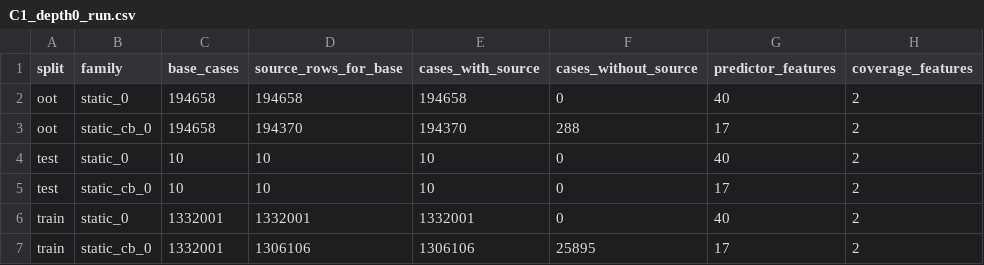
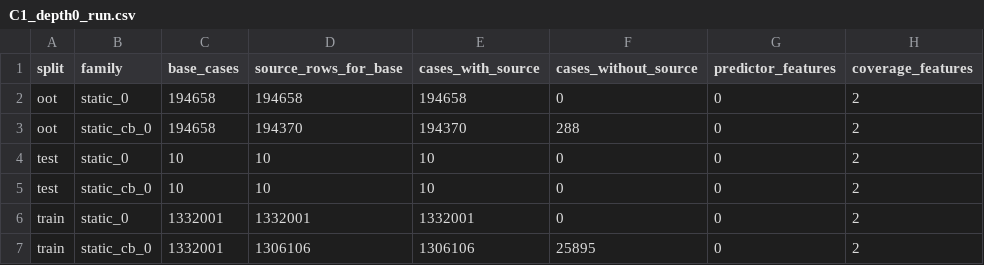
Before and after one commit to MathiasTL/data-mining-labs, a CSV file: results/preparation/C1_depth0_run.csv, drawn as a sheet.

Commit message:
chore(results): remove unapproved predictor features

```diff
--- a/results/preparation/C1_depth0_run.csv
+++ b/results/preparation/C1_depth0_run.csv
@@ -1,7 +1,7 @@
 split,family,base_cases,source_rows_for_base,cases_with_source,cases_without_source,predictor_features,coverage_features
-oot,static_0,194658,194658,194658,0,40,2
-oot,static_cb_0,194658,194370,194370,288,17,2
-test,static_0,10,10,10,0,40,2
-test,static_cb_0,10,10,10,0,17,2
-train,static_0,1332001,1332001,1332001,0,40,2
-train,static_cb_0,1332001,1306106,1306106,25895,17,2
+oot,static_0,194658,194658,194658,0,0,2
+oot,static_cb_0,194658,194370,194370,288,0,2
+test,static_0,10,10,10,0,0,2
+test,static_cb_0,10,10,10,0,0,2
+train,static_0,1332001,1332001,1332001,0,0,2
+train,static_cb_0,1332001,1306106,1306106,25895,0,2
```
Also changed, not shown: 1 other file.
